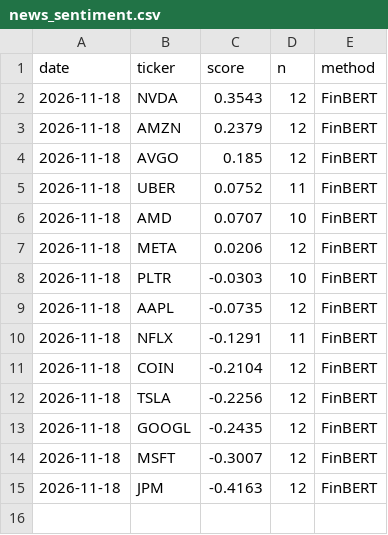
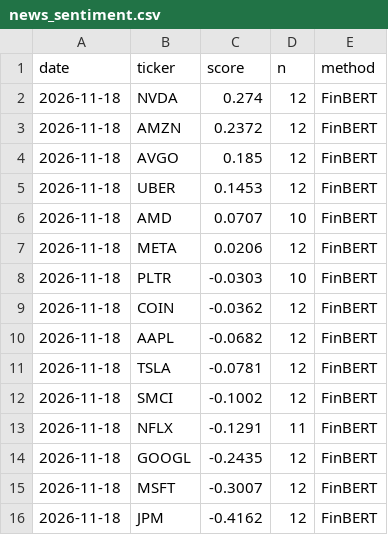
Before and after one commit to takaxkoi/Trading-picker-, a CSV file: state/news_sentiment.csv, drawn as a sheet.

```diff
--- a/state/news_sentiment.csv
+++ b/state/news_sentiment.csv
@@ -1,6 +1,6 @@
 date,ticker,score,n,method
-2026-11-18,NVDA,0.3543,12,FinBERT
-2026-11-18,AMZN,0.2379,12,FinBERT
+2026-11-18,NVDA,0.274,12,FinBERT
+2026-11-18,AMZN,0.2372,12,FinBERT
 2026-11-18,AVGO,0.185,12,FinBERT
-2026-11-18,UBER,0.0752,11,FinBERT
+2026-11-18,UBER,0.1453,12,FinBERT
 2026-11-18,AMD,0.0707,10,FinBERT
@@ -8,8 +8,9 @@ date,ticker,score,n,method
 2026-11-18,PLTR,-0.0303,10,FinBERT
-2026-11-18,AAPL,-0.0735,12,FinBERT
+2026-11-18,COIN,-0.0362,12,FinBERT
+2026-11-18,AAPL,-0.0682,12,FinBERT
+2026-11-18,TSLA,-0.0781,12,FinBERT
+2026-11-18,SMCI,-0.1002,12,FinBERT
 2026-11-18,NFLX,-0.1291,11,FinBERT
-2026-11-18,COIN,-0.2104,12,FinBERT
-2026-11-18,TSLA,-0.2256,12,FinBERT
 2026-11-18,GOOGL,-0.2435,12,FinBERT
 2026-11-18,MSFT,-0.3007,12,FinBERT
-2026-11-18,JPM,-0.4163,12,FinBERT
+2026-11-18,JPM,-0.4162,12,FinBERT
```
Also changed, not shown: 2 other files.
